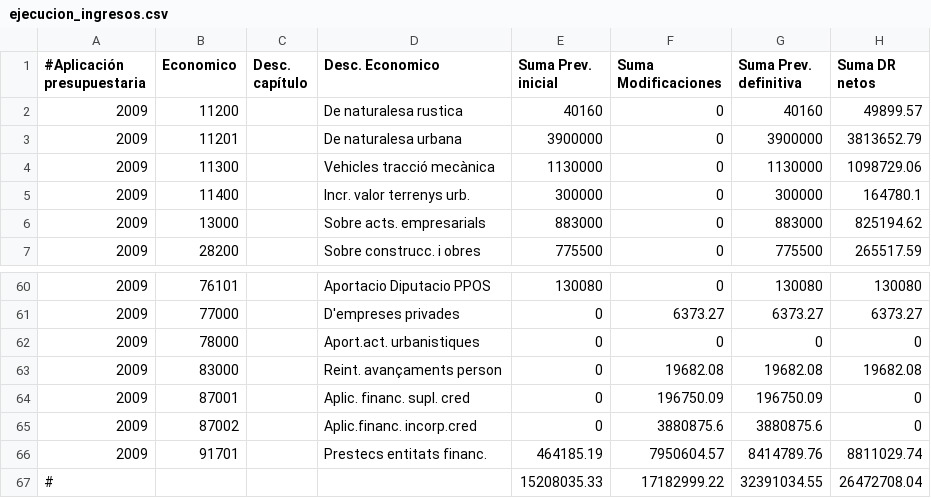
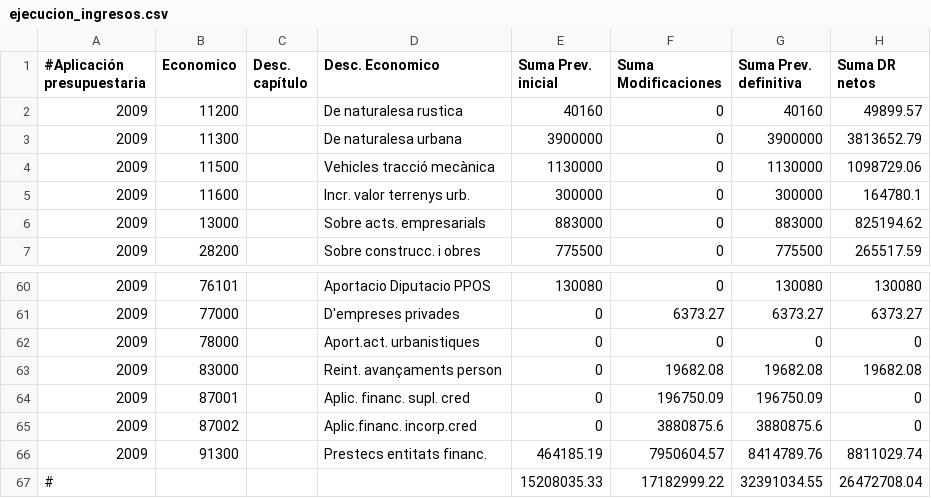
Before and after one commit to civio/presupuesto-silla, a CSV file: data/ca/municipio/2009/ejecucion_ingresos.csv, drawn as a sheet; only a part is shown, gaps mark what is left out.

Commit message:
Amend obsolet economic codes in 2009 budget data files

```diff
--- a/data/ca/municipio/2009/ejecucion_ingresos.csv
+++ b/data/ca/municipio/2009/ejecucion_ingresos.csv
@@ -2,5 +2,5 @@
 2009,11200,,De naturalesa rustica,40160,0,40160,49899.57
-2009,11201,,De naturalesa urbana,3900000,0,3900000,3813652.79
-2009,11300,,Vehicles tracció mecànica,1130000,0,1130000,1098729.06
-2009,11400,,Incr. valor terrenys urb.,300000,0,300000,164780.1
+2009,11300,,De naturalesa urbana,3900000,0,3900000,3813652.79
+2009,11500,,Vehicles tracció mecànica,1130000,0,1130000,1098729.06
+2009,11600,,Incr. valor terrenys urb.,300000,0,300000,164780.1
 2009,13000,,Sobre acts. empresarials,883000,0,883000,825194.62
@@ -65,3 +65,3 @@
 2009,87002,,Aplic.financ. incorp.cred,0,3880875.6,3880875.6,0
-2009,91701,,Prestecs entitats financ.,464185.19,7950604.57,8414789.76,8811029.74
+2009,91300,,Prestecs entitats financ.,464185.19,7950604.57,8414789.76,8811029.74
 #,,,,15208035.33,17182999.22,32391034.55,26472708.04
```
Also changed, not shown: data/ca/municipio/2009/ingresos.csv, data/es/municipio/2009/ejecucion_ingresos.csv, 1 other file.
